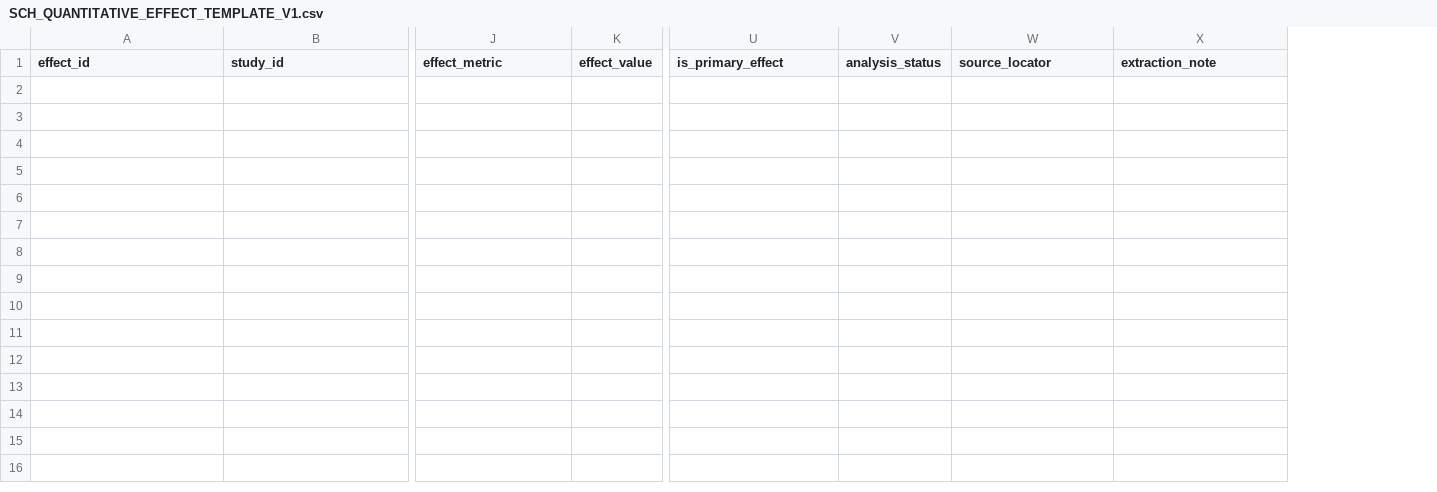
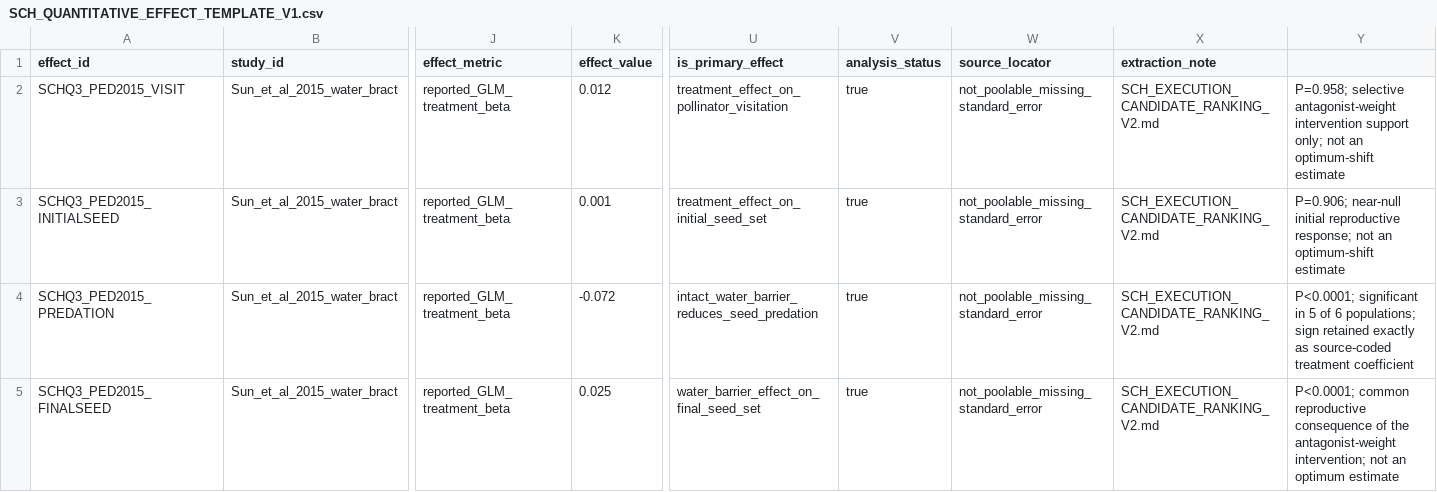
Before and after one commit to zuizui0223/sch, a CSV file: data/SCH_QUANTITATIVE_EFFECT_TEMPLATE_V1.csv, drawn as a sheet; only a part is shown, gaps mark what is left out; rows hold the shown columns only; the diff names each change by its address in the sheet, - before the commit and + after, or states it on an @@ line.

Commit message:
Populate SCH quantitative lane with source-audited Pedicularis effects

```diff
--- a/data/SCH_QUANTITATIVE_EFFECT_TEMPLATE_V1.csv
+++ b/data/SCH_QUANTITATIVE_EFFECT_TEMPLATE_V1.csv
+column Y, empty
+row 2: SCHQ3_PED2015_VISIT | Sun_et_al_2015_water_bract | reported_GLM_treatment_beta | 0.012 | treatment_effect_on_pollinator_visitation | true | not_poolable_missing_standard_error | SCH_EXECUTION_CANDIDATE_RANKING_V2.md | P=0.958; selective antagonist-weight intervention support only; not an optimum-shift estimate
+row 3: SCHQ3_PED2015_INITIALSEED | Sun_et_al_2015_water_bract | reported_GLM_treatment_beta | 0.001 | treatment_effect_on_initial_seed_set | true | not_poolable_missing_standard_error | SCH_EXECUTION_CANDIDATE_RANKING_V2.md | P=0.906; near-null initial reproductive response; not an optimum-shift estimate
+row 4: SCHQ3_PED2015_PREDATION | Sun_et_al_2015_water_bract | reported_GLM_treatment_beta | -0.072 | intact_water_barrier_reduces_seed_predation | true | not_poolable_missing_standard_error | SCH_EXECUTION_CANDIDATE_RANKING_V2.md | P<0.0001; significant in 5 of 6 populations; sign retained exactly as source-coded treatment coefficient
+row 5: SCHQ3_PED2015_FINALSEED | Sun_et_al_2015_water_bract | reported_GLM_treatment_beta | 0.025 | water_barrier_effect_on_final_seed_set | true | not_poolable_missing_standard_error | SCH_EXECUTION_CANDIDATE_RANKING_V2.md | P<0.0001; common reproductive consequence of the antagonist-weight intervention; not an optimum estimate
```
